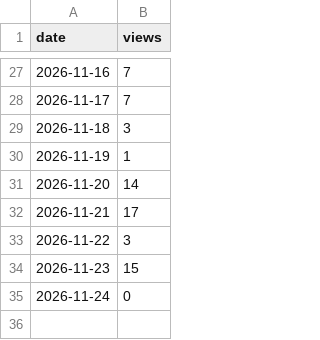
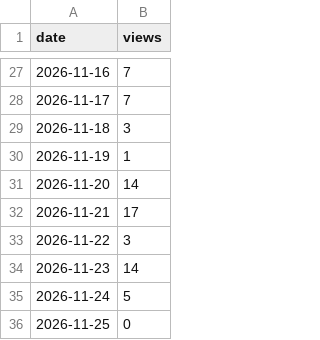
Before and after one commit to cscm-vn/cscm-vn.github.io, a CSV file: data/views/daily.csv, drawn as a sheet; only a part is shown, gaps mark what is left out.

```diff
--- a/data/views/daily.csv
+++ b/data/views/daily.csv
@@ -33,3 +33,4 @@ date,views
 2026-11-22,3
-2026-11-23,15
-2026-11-24,0
+2026-11-23,14
+2026-11-24,5
+2026-11-25,0
```
Also changed, not shown: data/history/runs/2026-11.csv, 9 other files.
